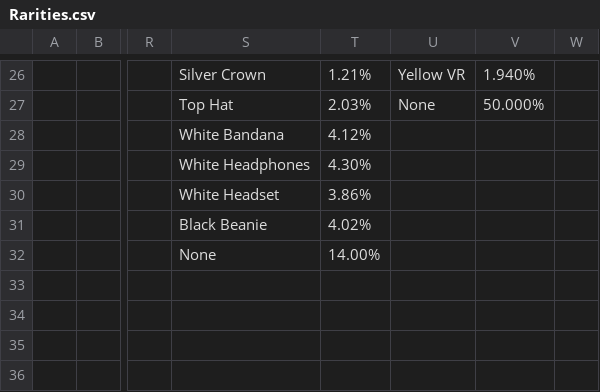
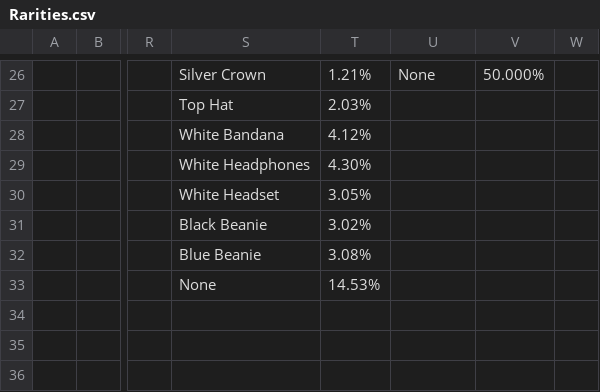
Before and after one commit to Animalmix55/Gaming-Apes-Club, a CSV file: Utils/src/Assets/Rarities.csv, drawn as a sheet; only a part is shown, gaps mark what is left out; the diff covers the shown part only; the diff names each change by its address in the sheet, - before the commit and + after, or states it on an @@ line.

```diff
--- a/Utils/src/Assets/Rarities.csv
+++ b/Utils/src/Assets/Rarities.csv
-U26: Yellow VR
+U26: None
-V26: 1.940%
+V26: 50.000%
-U27: None
+U27: (empty)
-V27: 50.000%
+V27: (empty)
-T30: 3.86%
+T30: 3.05%
-T31: 4.02%
+T31: 3.02%
-S32: None
+S32: Blue Beanie
-T32: 14.00%
+T32: 3.08%
-S33: (empty)
+S33: None
-T33: (empty)
+T33: 14.53%
```
Also changed, not shown: 61 edited cells elsewhere in this file, 29 other files.
